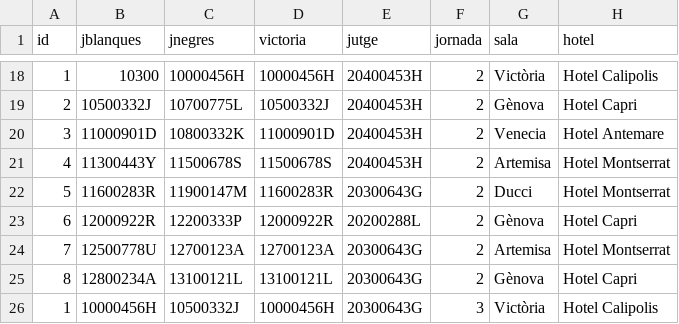
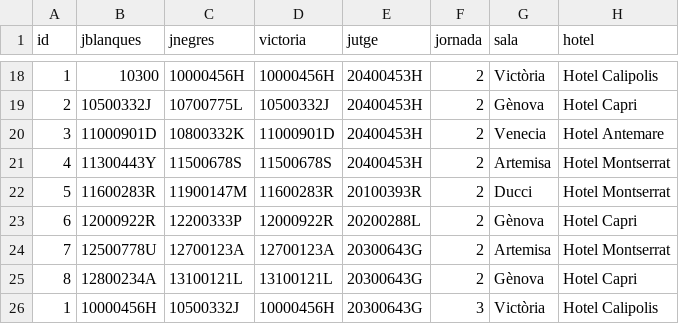
Before and after one commit to Folch/BDD, a CSV file: prac1/insert/csv/partides/partida.csv, drawn as a sheet; only a part is shown, gaps mark what is left out.

```diff
--- a/prac1/insert/csv/partides/partida.csv
+++ b/prac1/insert/csv/partides/partida.csv
@@ -21,3 +21,3 @@ id,jblanques,jnegres,victoria,jutge,jornada,sala,hotel
 4,11300443Y,11500678S,11500678S,20400453H,2,Artemisa,Hotel Montserrat
-5,11600283R,11900147M,11600283R,20300643G,2,Ducci,Hotel Montserrat
+5,11600283R,11900147M,11600283R,20100393R,2,Ducci,Hotel Montserrat
 6,12000922R,12200333P,12000922R,20200288L,2,Gènova,Hotel Capri
```
Also changed, not shown: prac1/insert/csv/jugador.csv, 12 other files.
